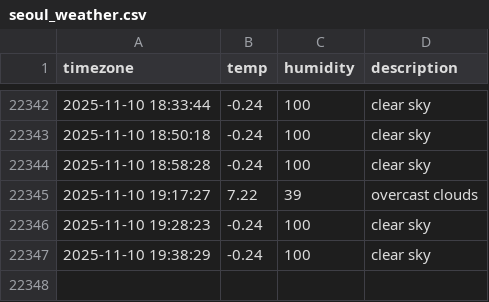
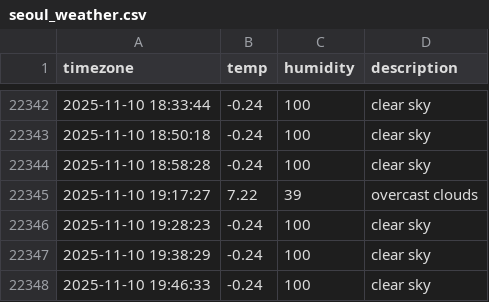
Before and after one commit to SuHyun63/seoul-weather, a CSV file: seoul_weather.csv, drawn as a sheet; only a part is shown, gaps mark what is left out; the diff names each change by its address in the sheet, - before the commit and + after, or states it on an @@ line.

```diff
--- a/seoul_weather.csv
+++ b/seoul_weather.csv
+row 22348: 2025-11-10 19:46:33 | -0.24 | 100 | clear sky
```
